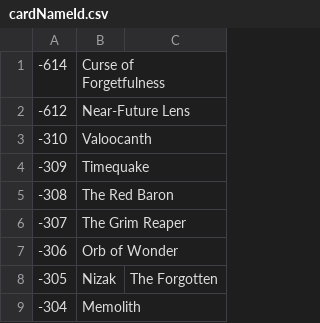
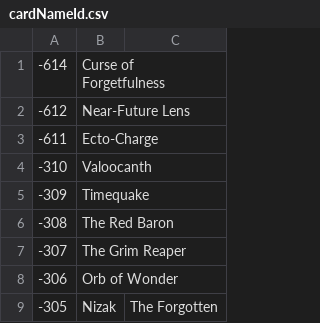
Before and after one commit to CGrabda/drawBetterCards, a CSV file: scripts/data/cardNameId.csv, drawn as a sheet; only a part is shown; the shorter side is filled out with more unchanged rows.

Commit message:
Fixed Ecto-Charge error

```diff
--- a/scripts/data/cardNameId.csv
+++ b/scripts/data/cardNameId.csv
@@ -2,2 +2,3 @@
 -612,Near-Future Lens,
+-611,Ecto-Charge,
 -310,Valoocanth,
```
Also changed, not shown: 2 other files.
